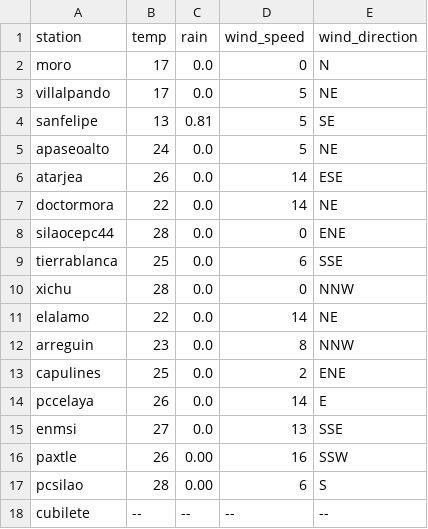
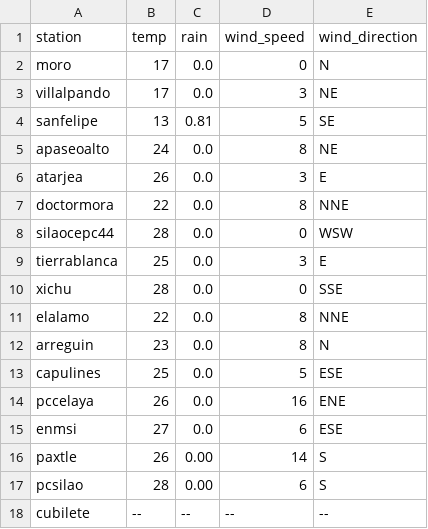
Before and after one commit to EliaquimATPC/test_appsheet-_connect, a CSV file: Rdata2.csv, drawn as a sheet.

Commit message:
Actualizacion de clima ESP32

```diff
--- a/Rdata2.csv
+++ b/Rdata2.csv
@@ -2,16 +2,16 @@ station,temp,rain,wind_speed,wind_direction
 moro,17,0.0,0,N
-villalpando,17,0.0,5,NE
+villalpando,17,0.0,3,NE
 sanfelipe,13,0.81,5,SE
-apaseoalto,24,0.0,5,NE
-atarjea,26,0.0,14,ESE
-doctormora,22,0.0,14,NE
-silaocepc44,28,0.0,0,ENE
-tierrablanca,25,0.0,6,SSE
-xichu,28,0.0,0,NNW
-elalamo,22,0.0,14,NE
-arreguin,23,0.0,8,NNW
-capulines,25,0.0,2,ENE
-pccelaya,26,0.0,14,E
-enmsi,27,0.0,13,SSE
-paxtle,26,0.00,16,SSW
+apaseoalto,24,0.0,8,NE
+atarjea,26,0.0,3,E
+doctormora,22,0.0,8,NNE
+silaocepc44,28,0.0,0,WSW
+tierrablanca,25,0.0,3,E
+xichu,28,0.0,0,SSE
+elalamo,22,0.0,8,NNE
+arreguin,23,0.0,8,N
+capulines,25,0.0,5,ESE
+pccelaya,26,0.0,16,ENE
+enmsi,27,0.0,6,ESE
+paxtle,26,0.00,14,S
 pcsilao,28,0.00,6,S
```
